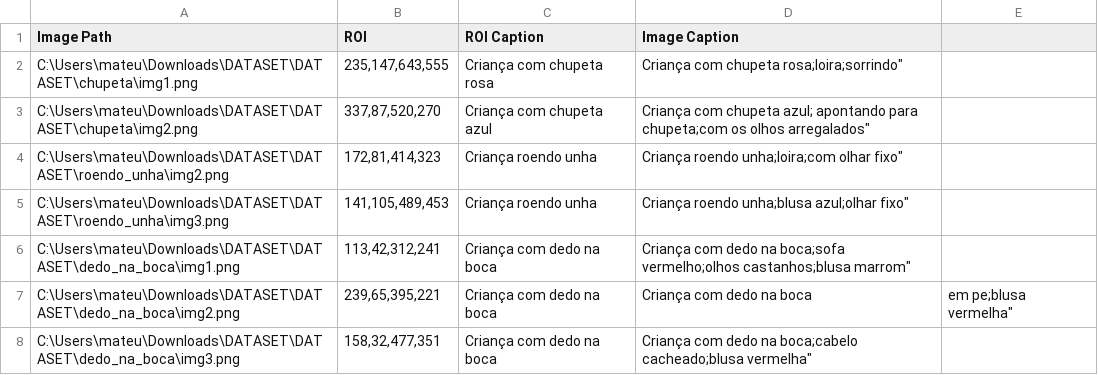
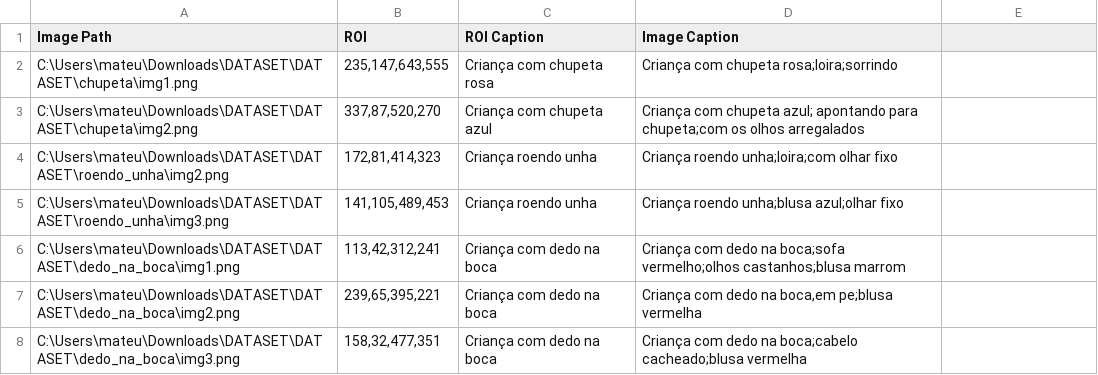
Before and after one commit to MateusSilva12/teste, a CSV file: dataset.csv, drawn as a sheet.

Commit message:
teste

```diff
--- a/dataset.csv
+++ b/dataset.csv
@@ -1,8 +1,8 @@
 Image Path,ROI,ROI Caption,Image Caption
-C:\Users\mateu\Downloads\DATASET\DATASET\chupeta\img1.png,"235,147,643,555",Criança com chupeta rosa,Criança com chupeta rosa;loira;sorrindo"
-C:\Users\mateu\Downloads\DATASET\DATASET\chupeta\img2.png,"337,87,520,270",Criança com chupeta azul,Criança com chupeta azul; apontando para chupeta;com os olhos arregalados"
-C:\Users\mateu\Downloads\DATASET\DATASET\roendo_unha\img2.png,"172,81,414,323",Criança roendo unha,Criança roendo unha;loira;com olhar fixo"
-C:\Users\mateu\Downloads\DATASET\DATASET\roendo_unha\img3.png,"141,105,489,453",Criança roendo unha,Criança roendo unha;blusa azul;olhar fixo"
-C:\Users\mateu\Downloads\DATASET\DATASET\dedo_na_boca\img1.png,"113,42,312,241",Criança com dedo na boca,Criança com dedo na boca;sofa vermelho;olhos castanhos;blusa marrom"
-C:\Users\mateu\Downloads\DATASET\DATASET\dedo_na_boca\img2.png,"239,65,395,221",Criança com dedo na boca,Criança com dedo na boca,em pe;blusa vermelha"
-C:\Users\mateu\Downloads\DATASET\DATASET\dedo_na_boca\img3.png,"158,32,477,351",Criança com dedo na boca,Criança com dedo na boca;cabelo cacheado;blusa vermelha"
+C:\Users\mateu\Downloads\DATASET\DATASET\chupeta\img1.png,"235,147,643,555","Criança com chupeta rosa","Criança com chupeta rosa;loira;sorrindo"
+C:\Users\mateu\Downloads\DATASET\DATASET\chupeta\img2.png,"337,87,520,270","Criança com chupeta azul","Criança com chupeta azul; apontando para chupeta;com os olhos arregalados"
+C:\Users\mateu\Downloads\DATASET\DATASET\roendo_unha\img2.png,"172,81,414,323",Criança roendo unha,"Criança roendo unha;loira;com olhar fixo"
+C:\Users\mateu\Downloads\DATASET\DATASET\roendo_unha\img3.png,"141,105,489,453","Criança roendo unha","Criança roendo unha;blusa azul;olhar fixo"
+C:\Users\mateu\Downloads\DATASET\DATASET\dedo_na_boca\img1.png,"113,42,312,241","Criança com dedo na boca","Criança com dedo na boca;sofa vermelho;olhos castanhos;blusa marrom"
+C:\Users\mateu\Downloads\DATASET\DATASET\dedo_na_boca\img2.png,"239,65,395,221","Criança com dedo na boca","Criança com dedo na boca,em pe;blusa vermelha"
+C:\Users\mateu\Downloads\DATASET\DATASET\dedo_na_boca\img3.png,"158,32,477,351","Criança com dedo na boca","Criança com dedo na boca;cabelo cacheado;blusa vermelha"
```
